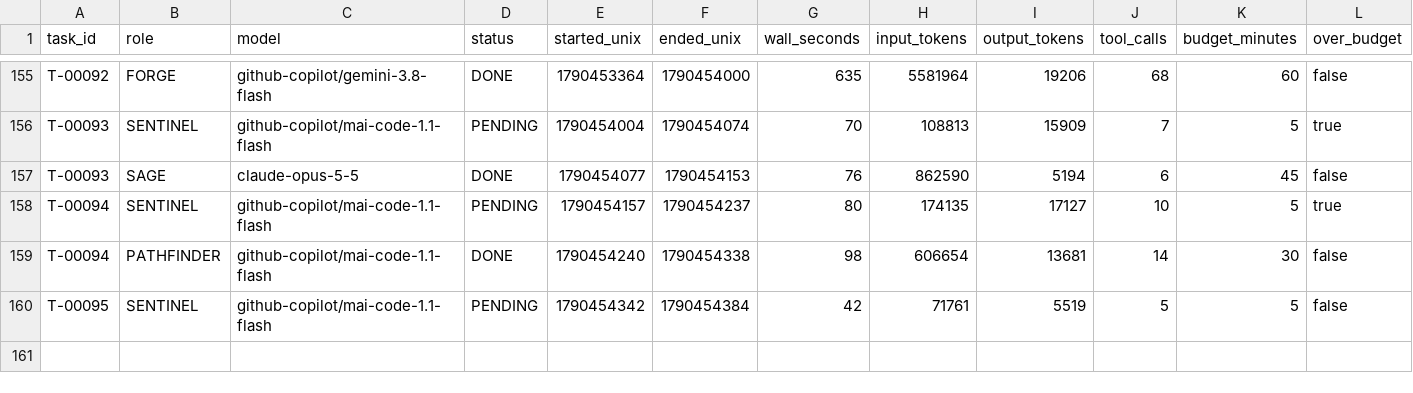
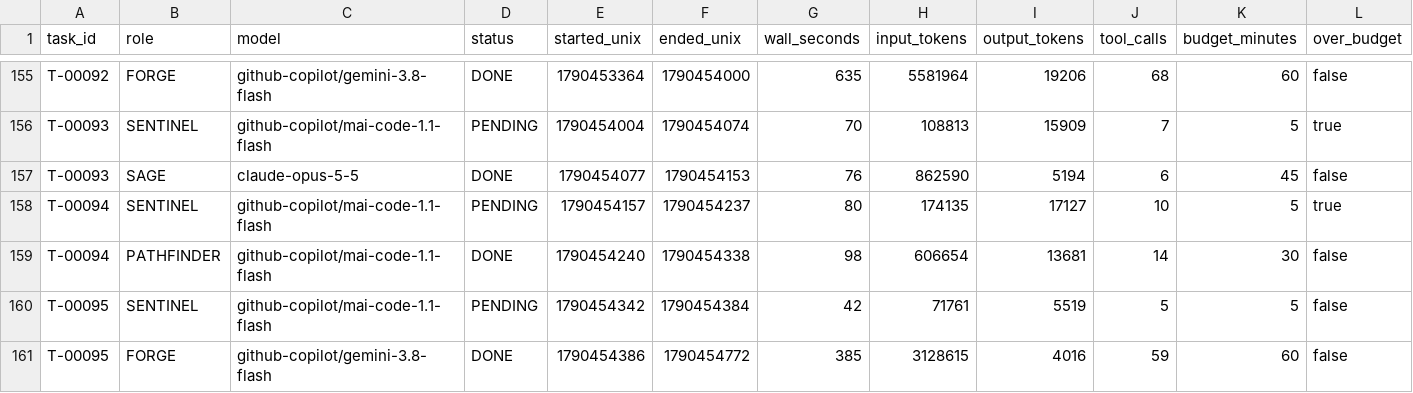
Before and after one commit to 4SAnalyticsnModelling/ecosys-modernization, a CSV file: .agent/metrics.csv, drawn as a sheet; only a part is shown, gaps mark what is left out; rows hold the shown columns only; the diff names each change by its address in the sheet, - before the commit and + after, or states it on an @@ line.

Commit message:
swarm: T-00095 DONE COLLECTED
Automated cycle commit by swarm_wrapper.py (decision D8). 14 path(s).

```diff
--- a/.agent/metrics.csv
+++ b/.agent/metrics.csv
+row 161: T-00095 | FORGE | github-copilot/gemini-3.8-flash | DONE | 1790454386 | 1790454772 | 385 | 3128615 | 4016 | 59 | 60 | false
```
Also changed, not shown: 13 other files.
